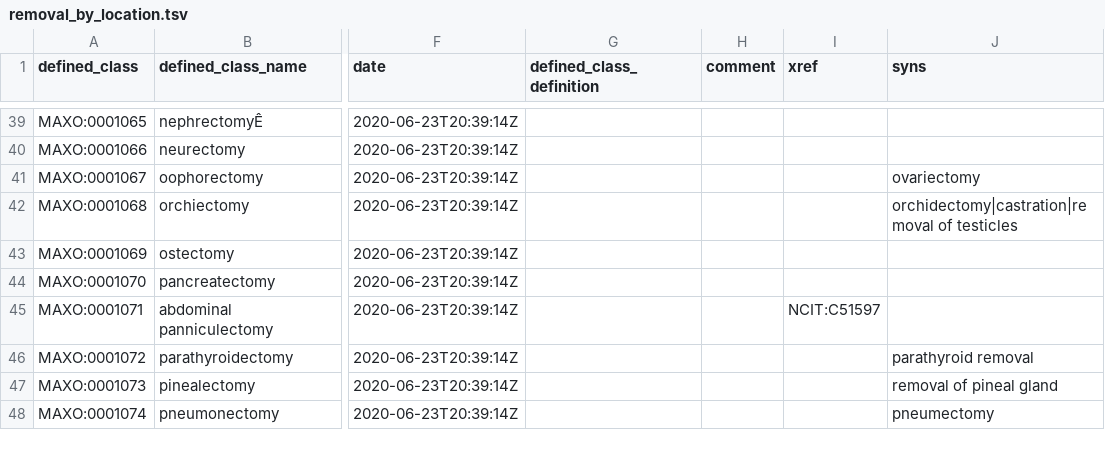
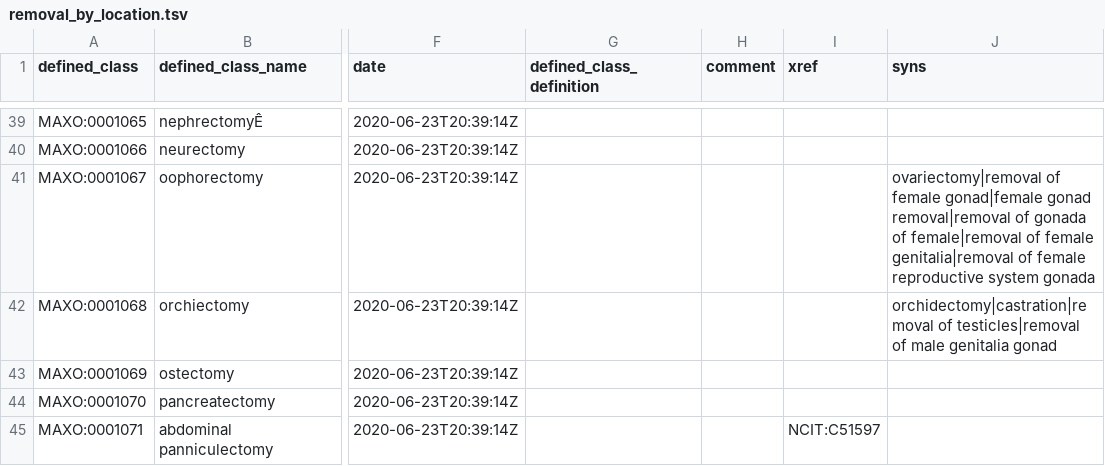
Before and after one commit to monarch-initiative/MAxO, a TSV file: src/patterns/data/manual/removal_by_location.tsv, drawn as a sheet; only a part is shown, gaps mark what is left out; the shorter side is filled out with more unchanged rows; the diff names each change by its address in the sheet, - before the commit and + after, or states it on an @@ line.

Commit message:
update both yaml and tsv files for removal_by_location and removal_by_phenotype.

```diff
--- a/src/patterns/data/manual/removal_by_location.tsv
+++ b/src/patterns/data/manual/removal_by_location.tsv
-J41 (syns): ovariectomy
+J41 (syns): ovariectomy|removal of female gonad|female gonad removal|removal of gonada of female|removal of female genitalia|removal of female reproductive system gonada
-J42 (syns): orchidectomy|castration|removal of testicles
+J42 (syns): orchidectomy|castration|removal of testicles|removal of male genitalia gonad
```
Also changed, not shown: src/patterns/data/manual/removal_by_phenotype.tsv, 1 other file.
